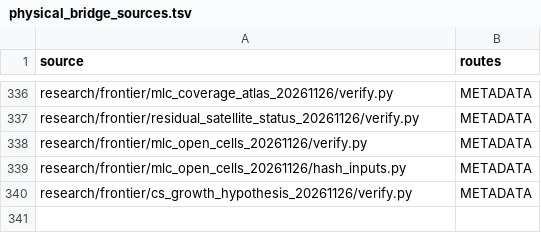
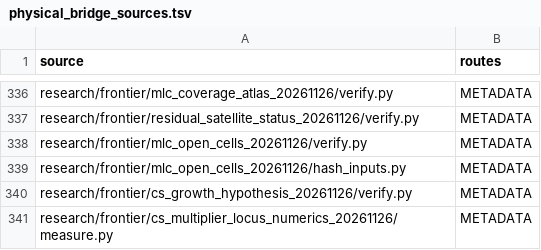
Before and after one commit to dovvnloading/loops-research-archive, a TSV file: formalization/physical_bridge_sources.tsv, drawn as a sheet; only a part is shown, gaps mark what is left out; the diff names each change by its address in the sheet, - before the commit and + after, or states it on an @@ line.

```diff
--- a/formalization/physical_bridge_sources.tsv
+++ b/formalization/physical_bridge_sources.tsv
+row 341: research/frontier/cs_multiplier_locus_numerics_20261126/measure.py | METADATA
```
Also changed, not shown: 1 other file.
